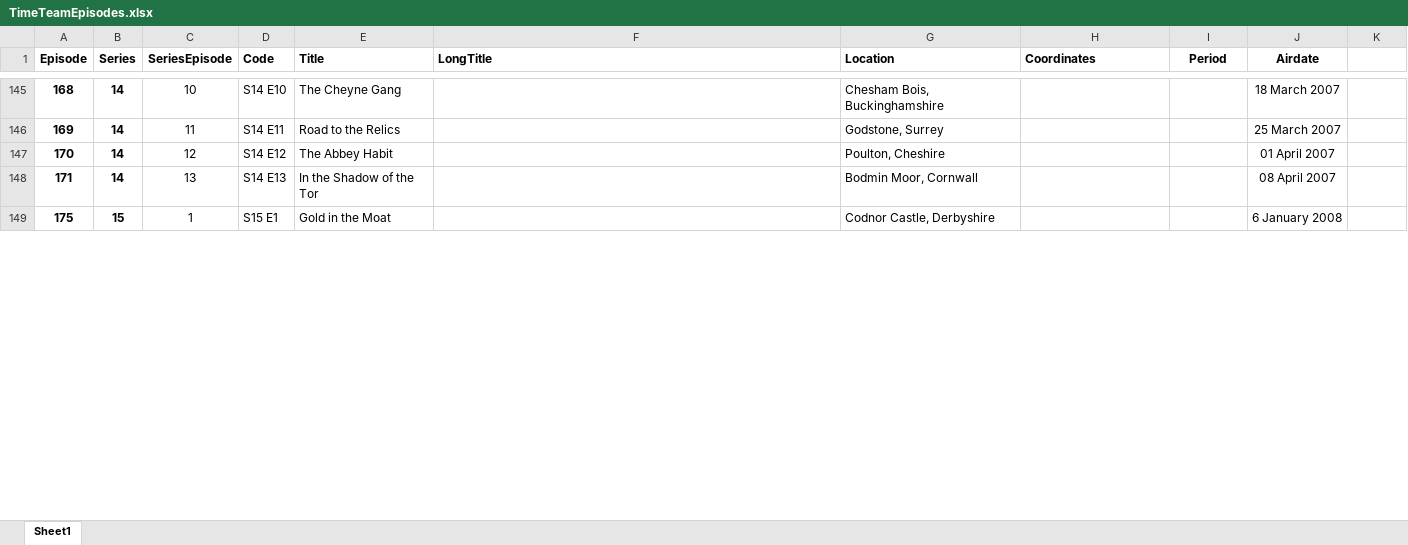
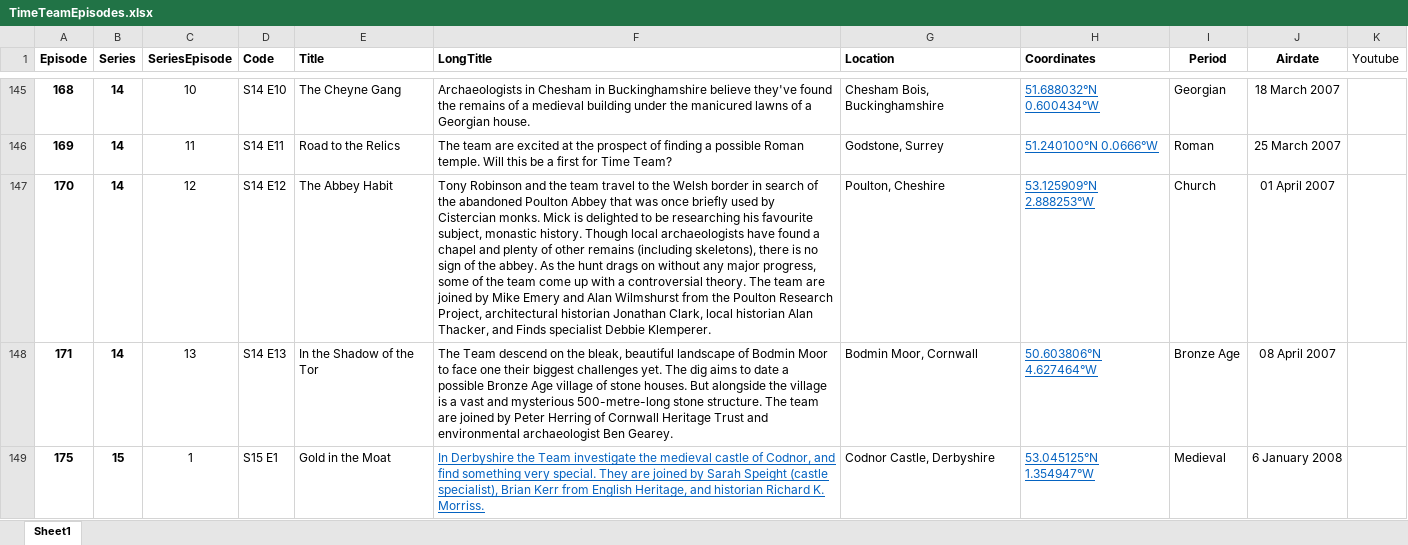
Before and after one commit to pramsden/time-team-locations, an Excel workbook: excel/TimeTeamEpisodes.xlsx, sheet Sheet1, drawn as a sheet; only a part is shown, gaps mark what is left out; values as stored, in another font and other column widths than the file's, no borders; table styles not drawn; the diff covers the shown part only; the diff names each change by its address in the sheet, - before the commit and + after, or states it on an @@ line.

```diff
--- a/excel/TimeTeamEpisodes.xlsx (sheet Sheet1)
+++ b/excel/TimeTeamEpisodes.xlsx (sheet Sheet1)
-K1: (empty)
+K1: Youtube
-F145 (LongTitle): (empty)
+F145 (LongTitle): Archaeologists in Chesham in Buckinghamshire believe they've found the remains of a medieval building under the manicured lawns of a Georgian house.
-H145 (Coordinates): (empty)
+H145 (Coordinates): 51.688032°N 0.600434°W
-I145 (Period): (empty)
+I145 (Period): Georgian
-F146 (LongTitle): (empty)
+F146 (LongTitle): The team are excited at the prospect of finding a possible Roman temple. Will this be a first for Time Team?
-H146 (Coordinates): (empty)
+H146 (Coordinates): 51.240100°N 0.0666°W
-I146 (Period): (empty)
+I146 (Period): Roman
-F147 (LongTitle): (empty)
+F147 (LongTitle): Tony Robinson and the team travel to the Welsh border in search of the abandoned Poulton Abbey that was once briefly used by Cistercian monks. Mick is delighted to be researching his favourite subject, monastic history. Though local archaeologists have found a chapel and plenty of other remains (including skeletons), there is no sign of the abbey. As the hunt drags on without any major progress, some of the team come up with a controversial theory. The team are joined by Mike Emery and Alan Wilmshurst from the Poulton Research Project, architectural historian Jonathan Clark, local historian Alan Thacker, and Finds specialist Debbie Klemperer.
-H147 (Coordinates): (empty)
+H147 (Coordinates): 53.125909°N 2.888253°W
-I147 (Period): (empty)
+I147 (Period): Church
-F148 (LongTitle): (empty)
+F148 (LongTitle): The Team descend on the bleak, beautiful landscape of Bodmin Moor to face one their biggest challenges yet. The dig aims to date a possible Bronze Age village of stone houses. But alongside the village is a vast and mysterious 500-metre-long stone structure. The team are joined by Peter Herring of Cornwall Heritage Trust and environmental archaeologist Ben Gearey.
-H148 (Coordinates): (empty)
+H148 (Coordinates): 50.603806°N 4.627464°W
-I148 (Period): (empty)
+I148 (Period): Bronze Age
-F149 (LongTitle): (empty)
+F149 (LongTitle): In Derbyshire the Team investigate the medieval castle of Codnor, and find something very special. They are joined by Sarah Speight (castle specialist), Brian Kerr from English Heritage, and historian Richard K. Morriss.
-H149 (Coordinates): (empty)
+H149 (Coordinates): 53.045125°N 1.354947°W
-I149 (Period): (empty)
+I149 (Period): Medieval
```
Also changed, not shown: 1 removed row, 454 edited cells and cell formats elsewhere in this sheet, formulas that keep their value, 2 other files.
